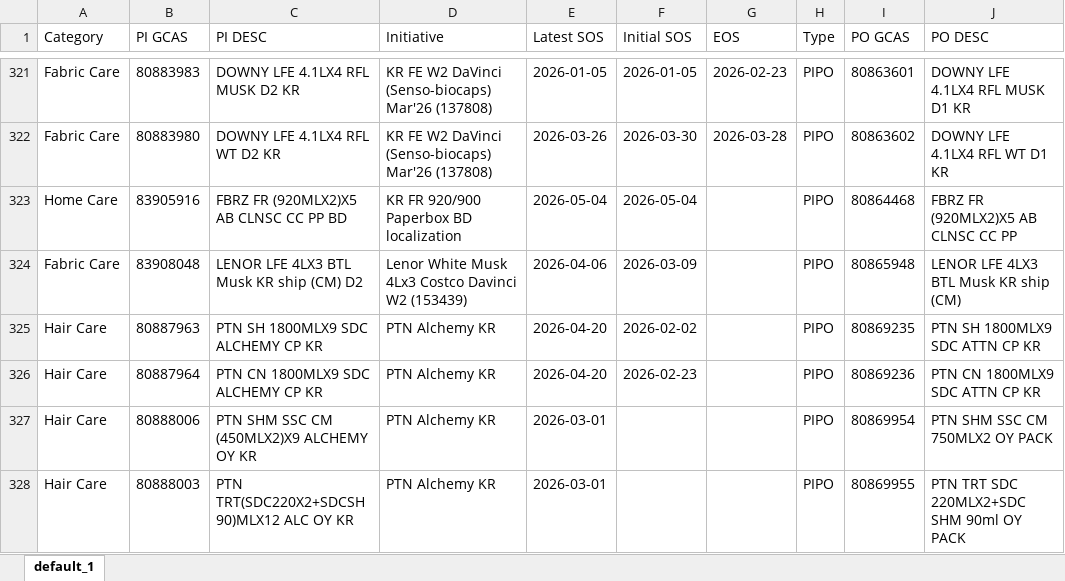
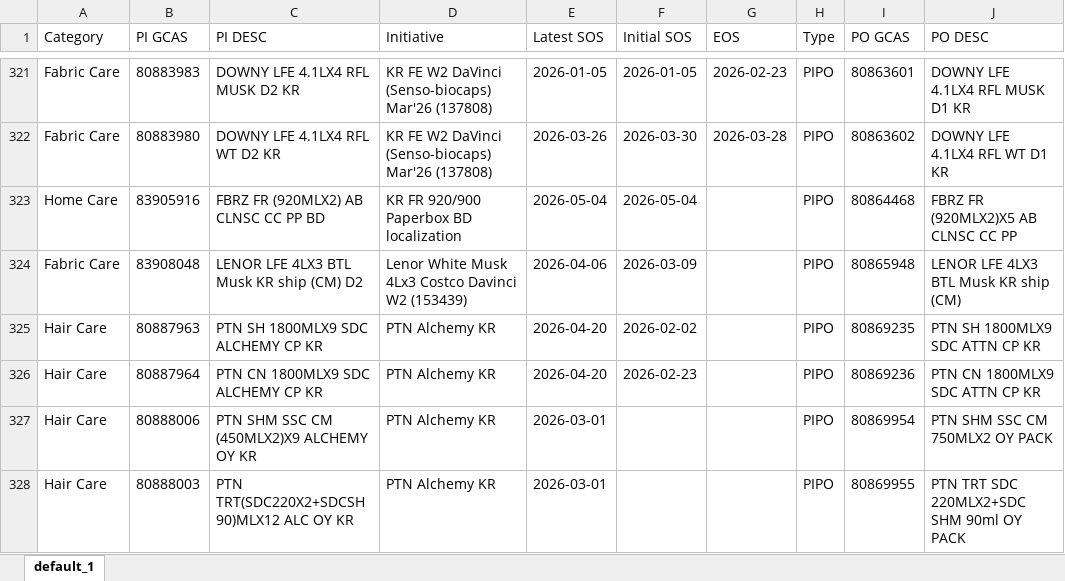
Before and after one commit to swanlee0729/pg.eagles.data, an Excel workbook: IOPT_KNIME.xlsx, sheet default_1, drawn as a sheet; only a part is shown, gaps mark what is left out; values as stored, in another font and other column widths than the file's, no borders; the diff covers the shown part only; the diff names each change by its address in the sheet, - before the commit and + after, or states it on an @@ line.

```diff
--- a/IOPT_KNIME.xlsx (sheet default_1)
+++ b/IOPT_KNIME.xlsx (sheet default_1)
-C323 (PI DESC): FBRZ FR (920MLX2)X5 AB CLNSC CC PP BD
+C323 (PI DESC): FBRZ FR (920MLX2) AB CLNSC CC PP BD
```
Also changed, not shown: 1 added row, 1 removed row and 4 edited cells elsewhere in this sheet, Inventory_KNIME.xlsx, MDT.xlsx, 6 other files.
